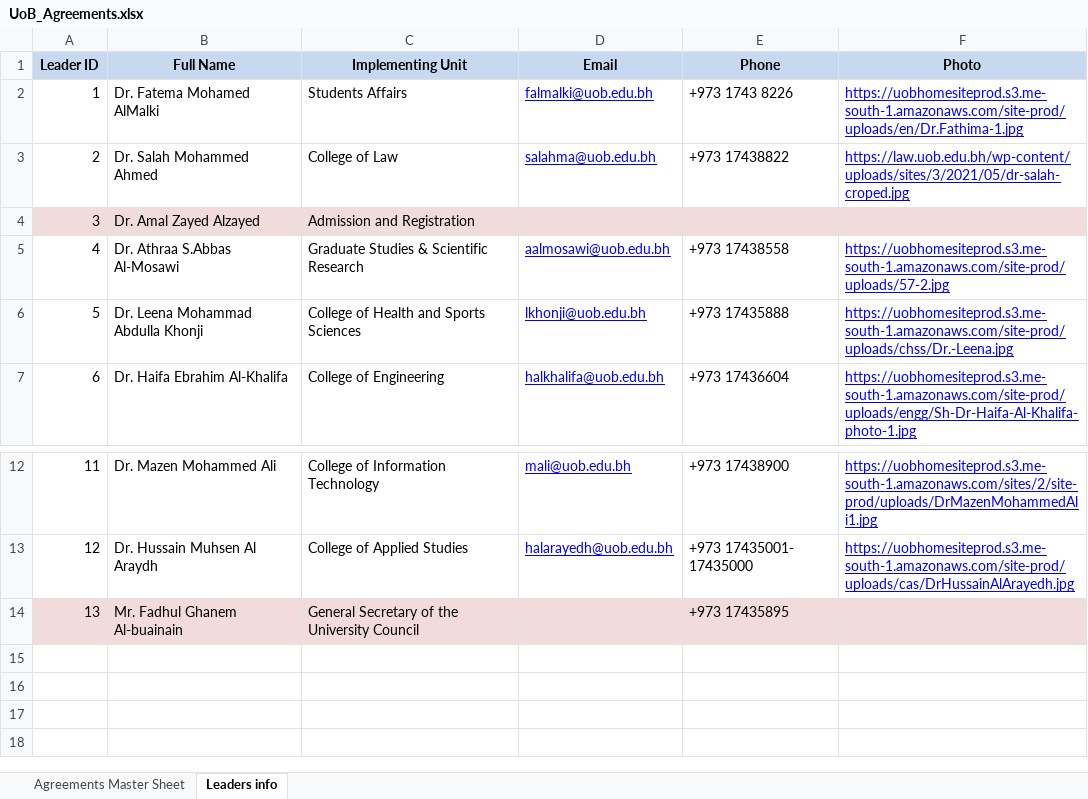
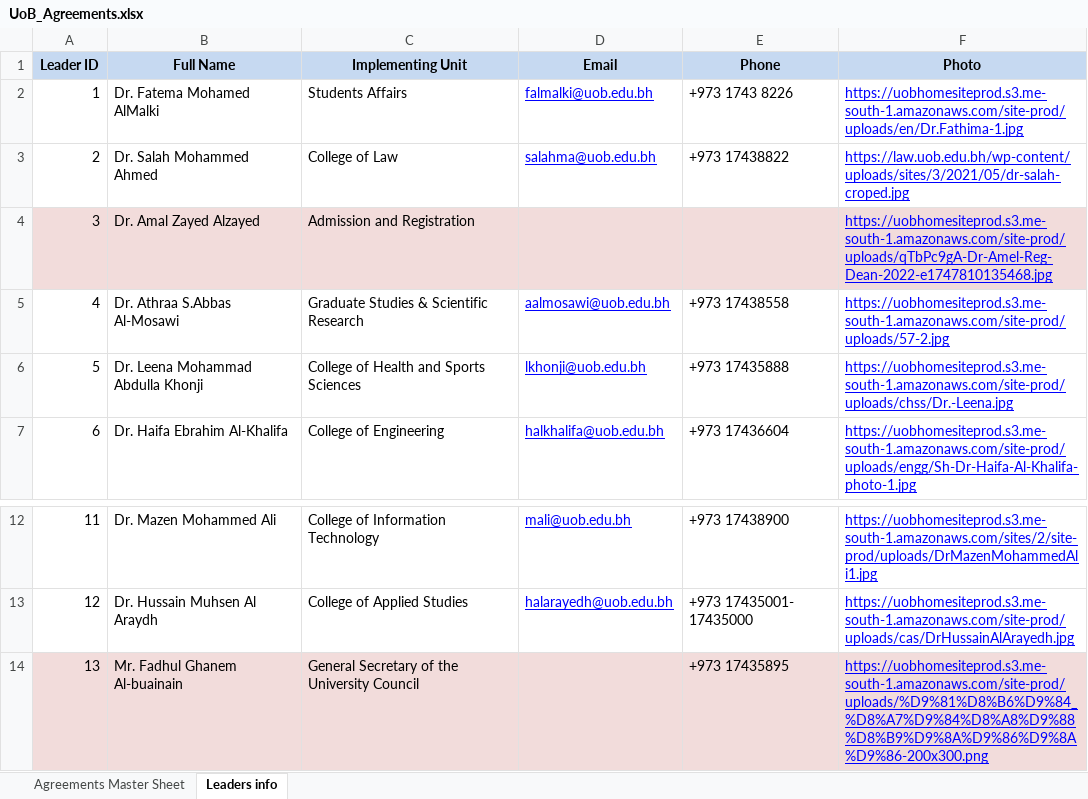
Before and after one commit to Hawra-14/UoB-partnerships, an Excel workbook: data/UoB_Agreements.xlsx, sheet Leaders info, drawn as a sheet; only a part is shown, gaps mark what is left out; values as stored, in another font and other column widths than the file's, no borders; the diff names each change by its address in the sheet, - before the commit and + after, or states it on an @@ line.

```diff
--- a/data/UoB_Agreements.xlsx (sheet Leaders info)
+++ b/data/UoB_Agreements.xlsx (sheet Leaders info)
-F4 (Photo): (empty)
+F4 (Photo): https://uobhomesiteprod.s3.me-south-1.amazonaws.com/site-prod/uploads/qTbPc9gA-Dr-Amel-Reg-Dean-2022-e1747810135468.jpg
-F14 (Photo): (empty)
+F14 (Photo): https://uobhomesiteprod.s3.me-south-1.amazonaws.com/site-prod/uploads/%D9%81%D8%B6%D9%84_%D8%A7%D9%84%D8%A8%D9%88%D8%B9%D9%8A%D9%86%D9%8A%D9%86-200x300.png
```
Also changed, not shown: sheet Agreements Master Sheet, 5 other files.
